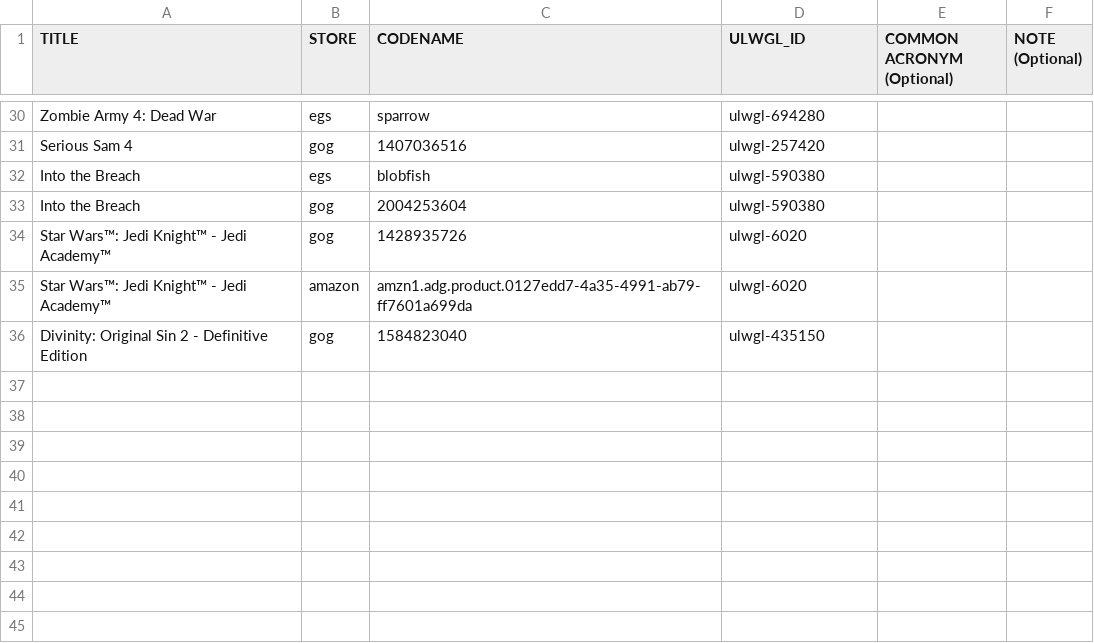
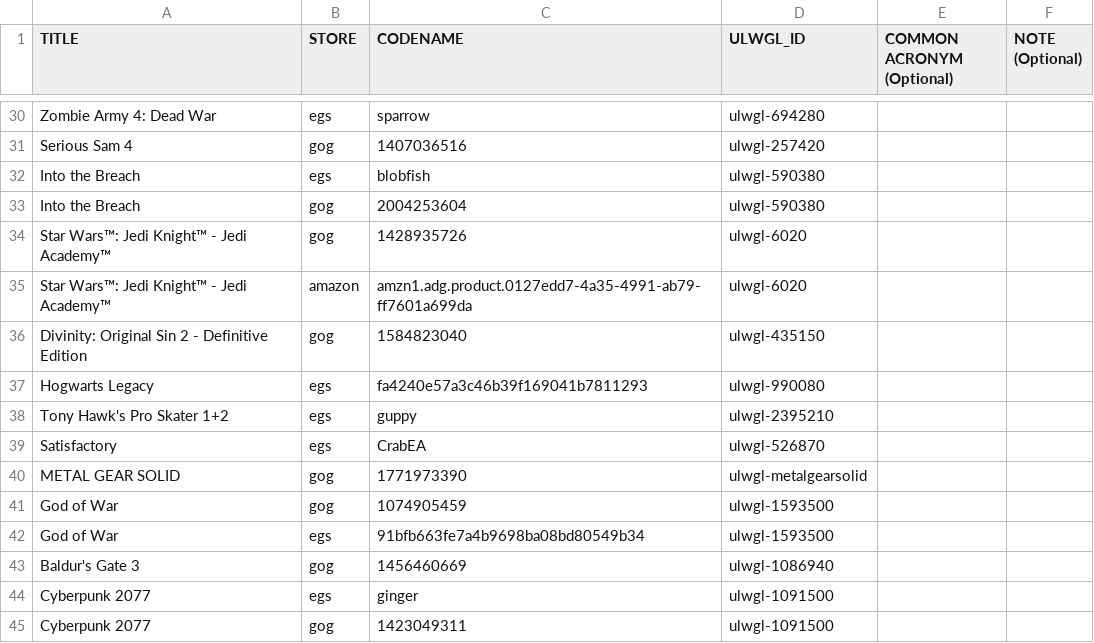
Before and after one commit to Open-Wine-Components/umu-database, a CSV file: ULWGL-database.csv, drawn as a sheet; only a part is shown, gaps mark what is left out.

Commit message:
add new gog and epic entries

```diff
--- a/ULWGL-database.csv
+++ b/ULWGL-database.csv
@@ -36 +36,10 @@ Star Wars™: Jedi Knight™ - Jedi Academy™,amazon,amzn1.adg.product.0127edd7
 Divinity: Original Sin 2 - Definitive Edition,gog,1584823040,ulwgl-435150,,
+Hogwarts Legacy,egs,fa4240e57a3c46b39f169041b7811293,ulwgl-990080,,
+Tony Hawk's Pro Skater 1+2,egs,guppy,ulwgl-2395210,,
+Satisfactory,egs,CrabEA,ulwgl-526870,,
+METAL GEAR SOLID,gog,1771973390,ulwgl-metalgearsolid,,
+God of War,gog,1074905459,ulwgl-1593500,,
+God of War,egs,91bfb663fe7a4b9698ba08bd80549b34,ulwgl-1593500,,
+Baldur's Gate 3,gog,1456460669,ulwgl-1086940,,
+Cyberpunk 2077,egs,ginger,ulwgl-1091500,,
+Cyberpunk 2077,gog,1423049311,ulwgl-1091500,,
```
